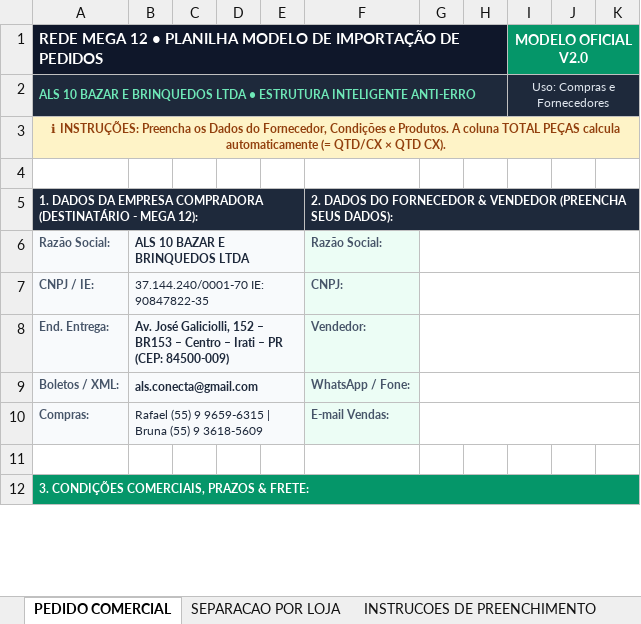
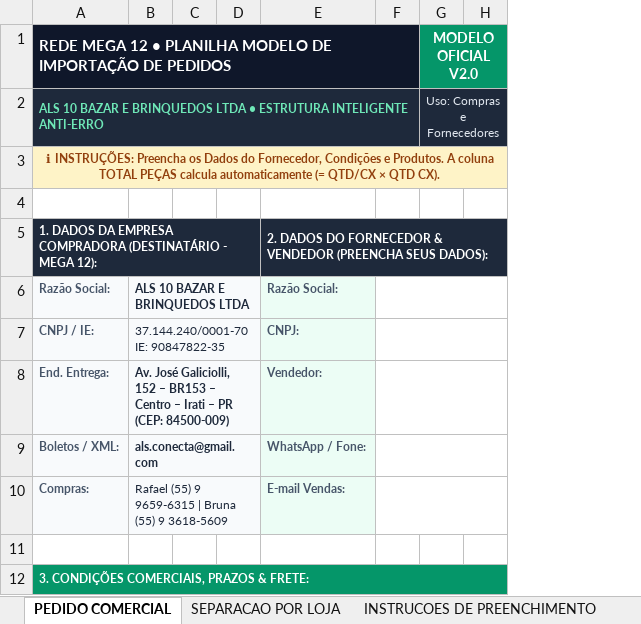
Before and after one commit to JosunoBR/App-Rafael, an Excel workbook: Planilha_Modelo_Importacao_Pedido_Mega12.xlsx, sheet PEDIDO COMERCIAL, drawn as a sheet; only a part is shown; values as stored, in another font and other column widths than the file's, no borders; removed rows and columns are numbered as before the commit, all else as after; the diff covers the shown part only; the diff names each change by its address in the sheet, - before the commit and + after, or states it on an @@ line.

Commit message:
ajuste de planilha de importação

```diff
--- a/Planilha_Modelo_Importacao_Pedido_Mega12.xlsx (sheet PEDIDO COMERCIAL)
+++ b/Planilha_Modelo_Importacao_Pedido_Mega12.xlsx (sheet PEDIDO COMERCIAL)
-column E, empty
-column G, empty
-column H, empty
-A1:H1 merged
+A1:F1 merged
-F1: MODELO OFICIAL V2.0
+F1: (empty)
-F1 fill: #059669
+F1 fill: #0F172A
-I1:K1 merged
-G1: (empty)
+G1: MODELO OFICIAL V2.0
+G1:H1 merged
-A2:H2 merged
+A2:F2 merged
-F2: Uso: Compras e Fornecedores
+F2: (empty)
-I2:K2 merged
-G2: (empty)
+G2: Uso: Compras e Fornecedores
+G2:H2 merged
+F6:H6 merged
+F7:H7 merged
+F8:H8 merged
+F9:H9 merged
+F10:H10 merged
```
Also changed, not shown: 1 added row, 1 removed row, 7 edited cells, cell formats and merged cells elsewhere in this sheet, sheet INSTRUCOES DE PREENCHIMENTO, sheet SEPARACAO POR LOJA, formulas that keep their value, web/public/Planilha_Modelo_Importacao_Pedido_Mega12.xlsx, 2 other files.
